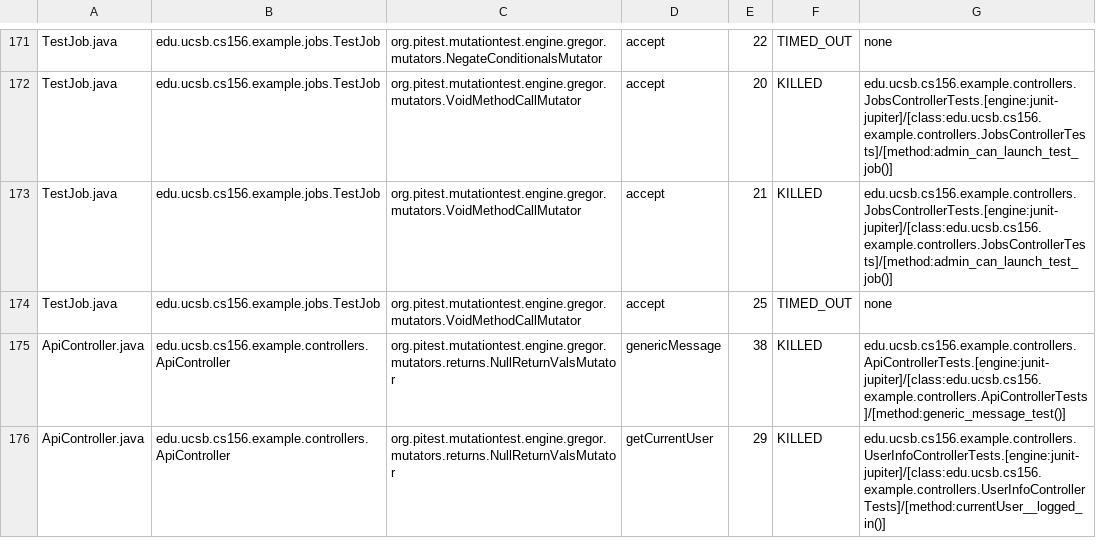
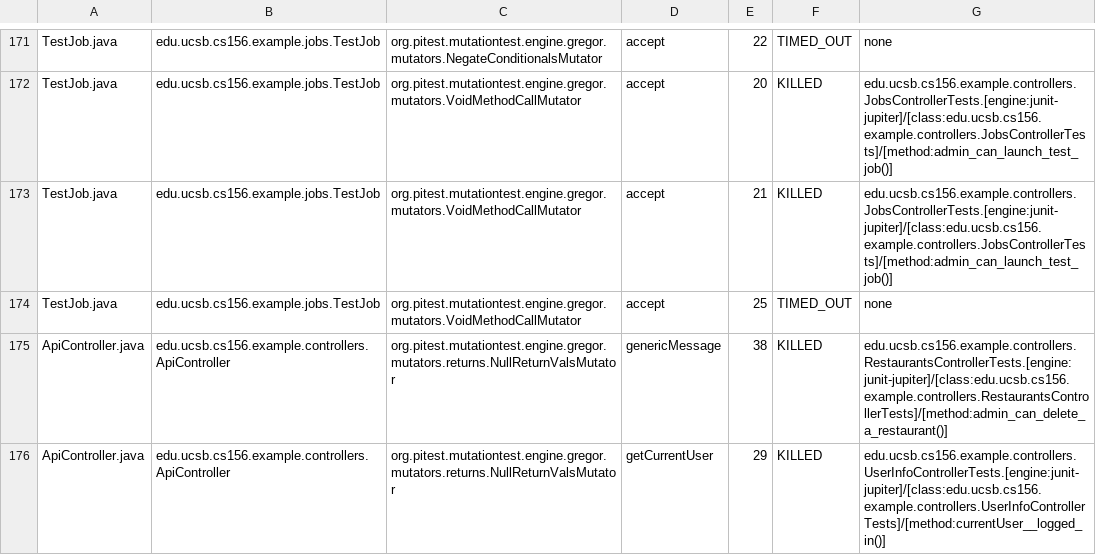
Before and after one commit to ucsb-cs156-s25/team01-s25-14, a CSV file: prs/68/pitest/mutations.csv, drawn as a sheet; only a part is shown, gaps mark what is left out; the diff covers the shown part only.

Commit message:
Deploying to gh-pages from @ ucsb-cs156-s25/team01-s25-14@7e3a2e8728470161c2a1c6e47a26467d93bafe4d 🚀

```diff
--- a/prs/68/pitest/mutations.csv
+++ b/prs/68/pitest/mutations.csv
@@ -174,3 +174,3 @@ TestJob.java,edu.ucsb.cs156.example.jobs.TestJob,org.pitest.mutationtest.engine.
 TestJob.java,edu.ucsb.cs156.example.jobs.TestJob,org.pitest.mutationtest.engine.gregor.mutators.VoidMethodCallMutator,accept,25,TIMED_OUT,none
-ApiController.java,edu.ucsb.cs156.example.controllers.ApiController,org.pitest.mutationtest.engine.gregor.mutators.returns.NullReturnValsMutator,genericMessage,38,KILLED,edu.ucsb.cs156.example.controllers.ApiControllerTests.[engine:junit-jupiter]/[class:edu.ucsb.cs156.example.controllers.ApiControllerTests]/[method:generic_message_test()]
+ApiController.java,edu.ucsb.cs156.example.controllers.ApiController,org.pitest.mutationtest.engine.gregor.mutators.returns.NullReturnValsMutator,genericMessage,38,KILLED,edu.ucsb.cs156.example.controllers.RestaurantsControllerTests.[engine:junit-jupiter]/[class:edu.ucsb.cs156.example.controllers.RestaurantsControllerTests]/[method:admin_can_delete_a_restaurant()]
 ApiController.java,edu.ucsb.cs156.example.controllers.ApiController,org.pitest.mutationtest.engine.gregor.mutators.returns.NullReturnValsMutator,getCurrentUser,29,KILLED,edu.ucsb.cs156.example.controllers.UserInfoControllerTests.[engine:junit-jupiter]/[class:edu.ucsb.cs156.example.controllers.UserInfoControllerTests]/[method:currentUser__logged_in()]
```
Also changed, not shown: 2 edited cells elsewhere in this file, 21 other files.
